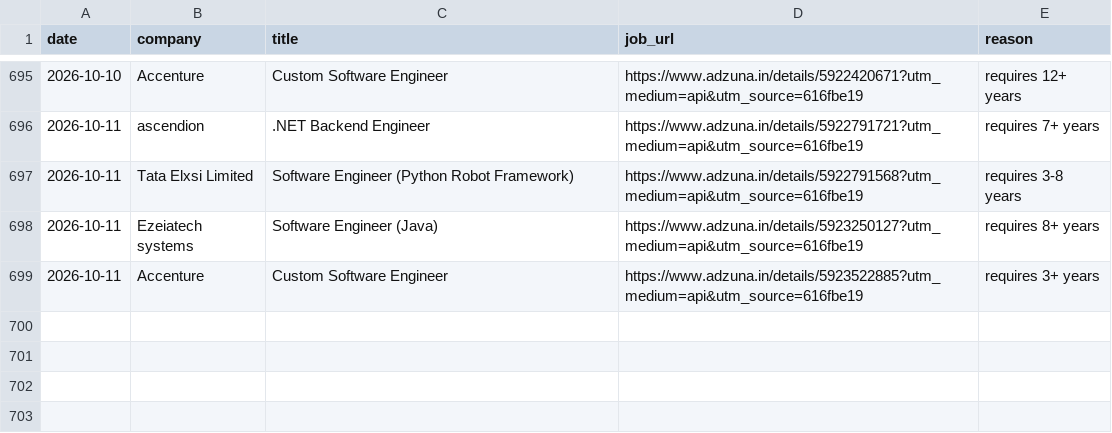
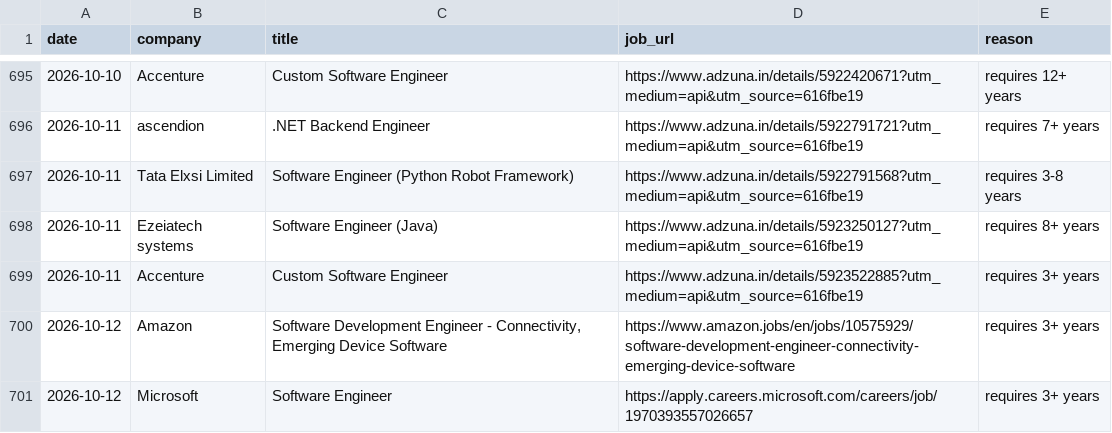
Before and after one commit to gopalverma416/jobhunt-autopilot, a CSV file: rejected_log.csv, drawn as a sheet; only a part is shown, gaps mark what is left out; the diff names each change by its address in the sheet, - before the commit and + after, or states it on an @@ line.

```diff
--- a/rejected_log.csv
+++ b/rejected_log.csv
+row 700: 2026-10-12 | Amazon | Software Development Engineer - Connectivity, Emerging Device Software | https://www.amazon.jobs/en/jobs/10575929/software-development-engineer-connectivity-emerging-device-software | requires 3+ years
+row 701: 2026-10-12 | Microsoft | Software Engineer | https://apply.careers.microsoft.com/careers/job/1970393557026657 | requires 3+ years
```
Also changed, not shown: tracker.csv, 2 other files.
